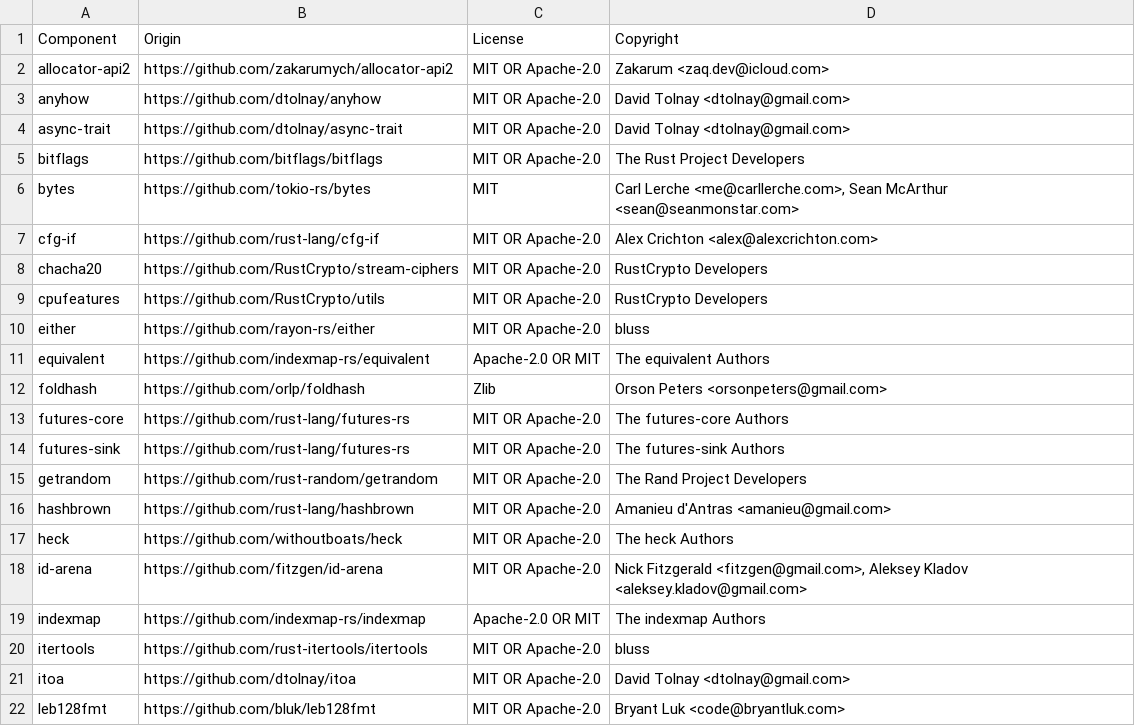
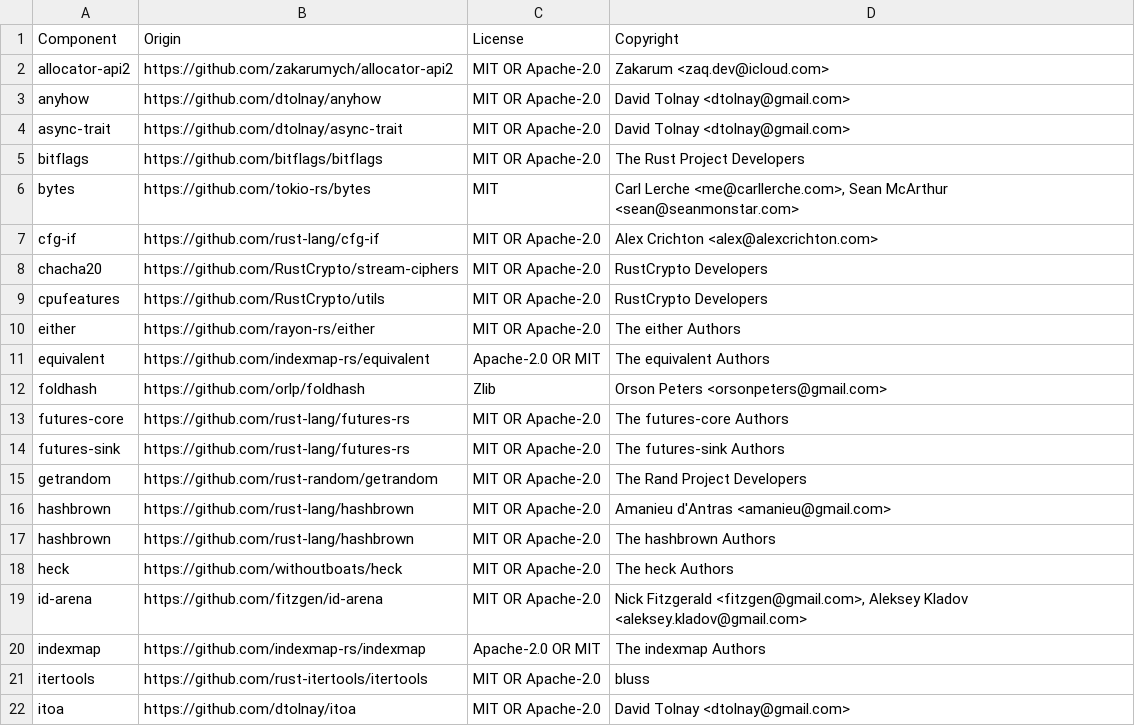
Before and after one commit to quickwit-oss/chitchat, a CSV file: LICENSE-3rdparty.csv, drawn as a sheet; only a part is shown; the shorter side is filled out with more unchanged rows.

```diff
--- a/LICENSE-3rdparty.csv
+++ b/LICENSE-3rdparty.csv
@@ -9,3 +9,3 @@ chacha20,https://github.com/RustCrypto/stream-ciphers,MIT OR Apache-2.0,RustCryp
 cpufeatures,https://github.com/RustCrypto/utils,MIT OR Apache-2.0,RustCrypto Developers
-either,https://github.com/rayon-rs/either,MIT OR Apache-2.0,bluss
+either,https://github.com/rayon-rs/either,MIT OR Apache-2.0,The either Authors
 equivalent,https://github.com/indexmap-rs/equivalent,Apache-2.0 OR MIT,The equivalent Authors
@@ -16,2 +16,3 @@ getrandom,https://github.com/rust-random/getrandom,MIT OR Apache-2.0,The Rand Pr
 hashbrown,https://github.com/rust-lang/hashbrown,MIT OR Apache-2.0,Amanieu d'Antras <amanieu@gmail.com>
+hashbrown,https://github.com/rust-lang/hashbrown,MIT OR Apache-2.0,The hashbrown Authors
 heck,https://github.com/withoutboats/heck,MIT OR Apache-2.0,The heck Authors
```
Also changed, not shown: 9 other files.
